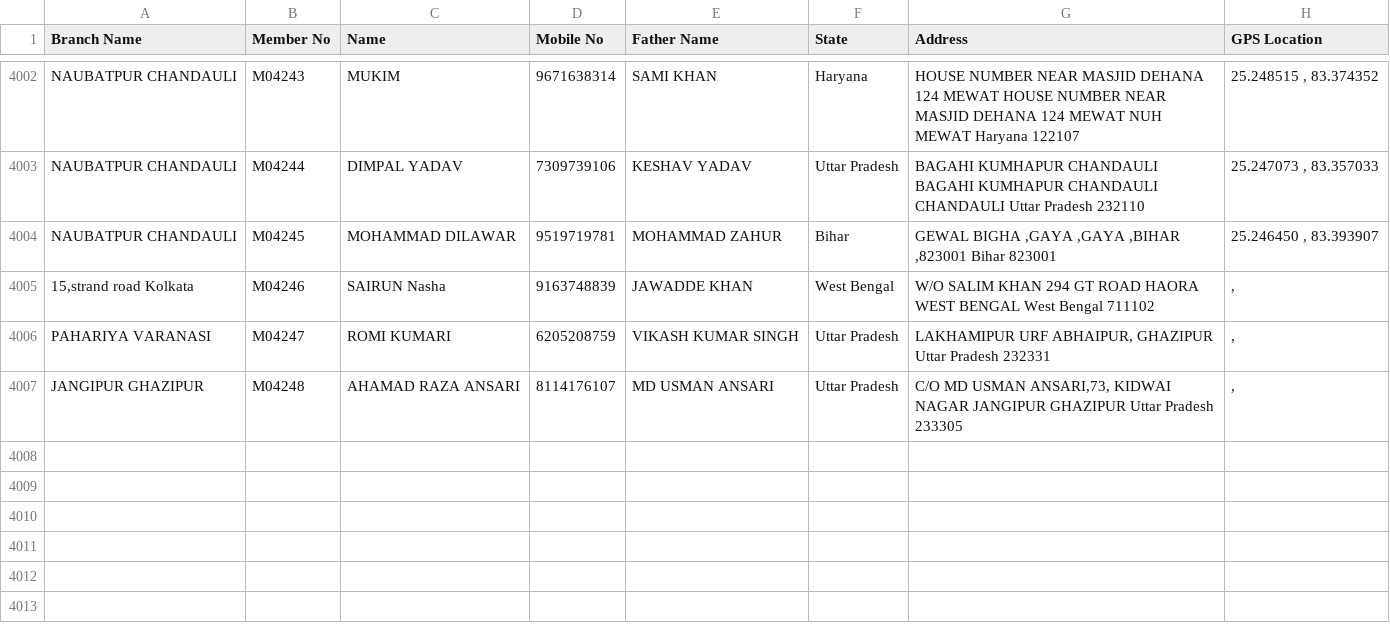
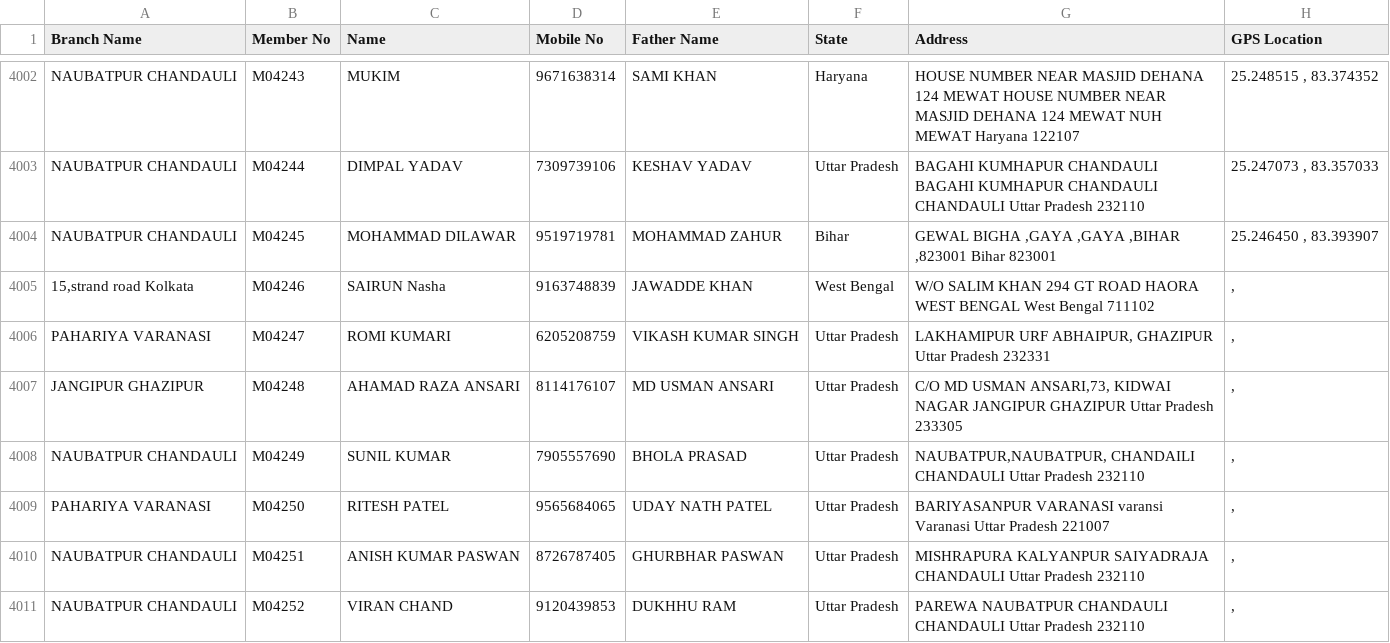
Before and after one commit to vipin8818/asansal-data, a CSV file: members.csv, drawn as a sheet; only a part is shown, gaps mark what is left out; the diff covers the shown part only.

Commit message:
Admin upload members.csv by vipin01@staff.asansal.app

```diff
--- a/members.csv
+++ b/members.csv
@@ -4007 +4007,5 @@ PAHARIYA VARANASI,M04247,ROMI KUMARI,6205208759,VIKASH KUMAR SINGH,Uttar Pradesh
 JANGIPUR GHAZIPUR,M04248,AHAMAD RAZA ANSARI,8114176107,MD USMAN ANSARI ,Uttar Pradesh,"C/O MD USMAN ANSARI,73, KIDWAI NAGAR JANGIPUR GHAZIPUR Uttar Pradesh 233305"," , "
+NAUBATPUR CHANDAULI,M04249,SUNIL KUMAR,7905557690,BHOLA PRASAD,Uttar Pradesh,"NAUBATPUR,NAUBATPUR, CHANDAILI CHANDAULI Uttar Pradesh 232110"," , "
+PAHARIYA VARANASI,M04250,RITESH PATEL,9565684065,UDAY NATH PATEL,Uttar Pradesh,BARIYASANPUR VARANASI varansi Varanasi Uttar Pradesh 221007," , "
+NAUBATPUR CHANDAULI,M04251,ANISH KUMAR PASWAN,8726787405,GHURBHAR PASWAN,Uttar Pradesh,MISHRAPURA KALYANPUR SAIYADRAJA CHANDAULI Uttar Pradesh 232110," , "
+NAUBATPUR CHANDAULI,M04252,VIRAN CHAND,9120439853,DUKHHU RAM,Uttar Pradesh,PAREWA NAUBATPUR CHANDAULI CHANDAULI Uttar Pradesh 232110," , "
```
Also changed, not shown: 4 added rows and 17 edited cells elsewhere in this file.
